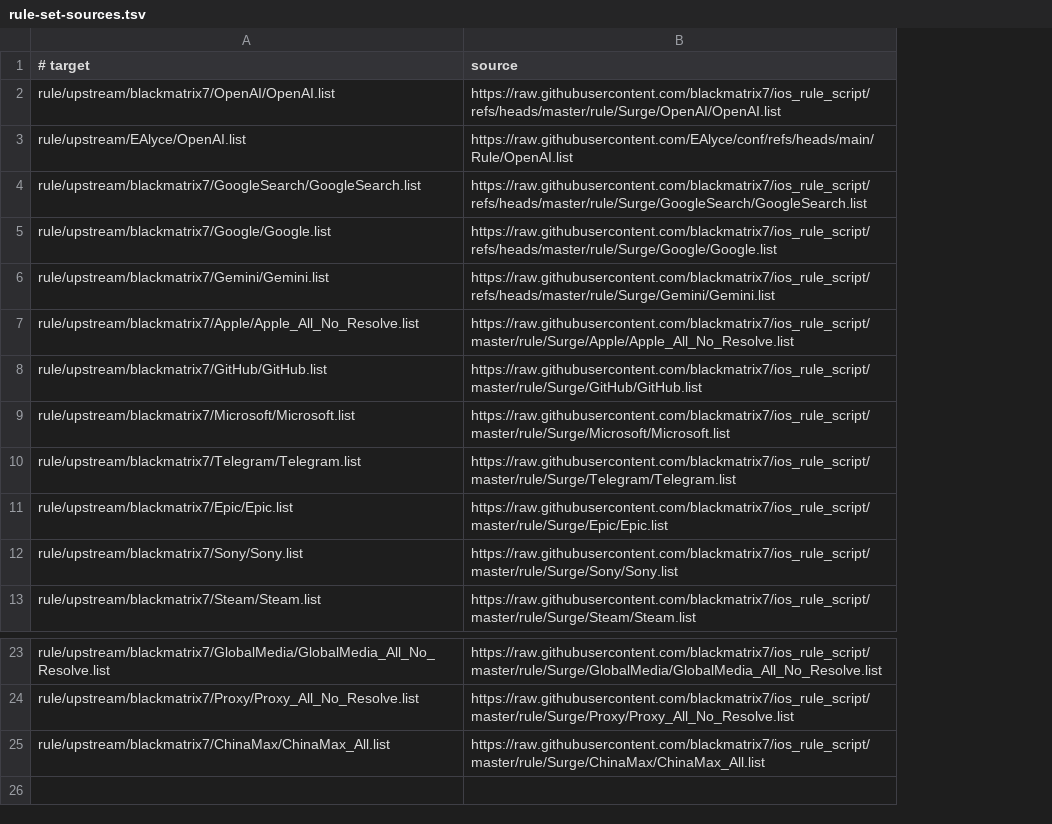
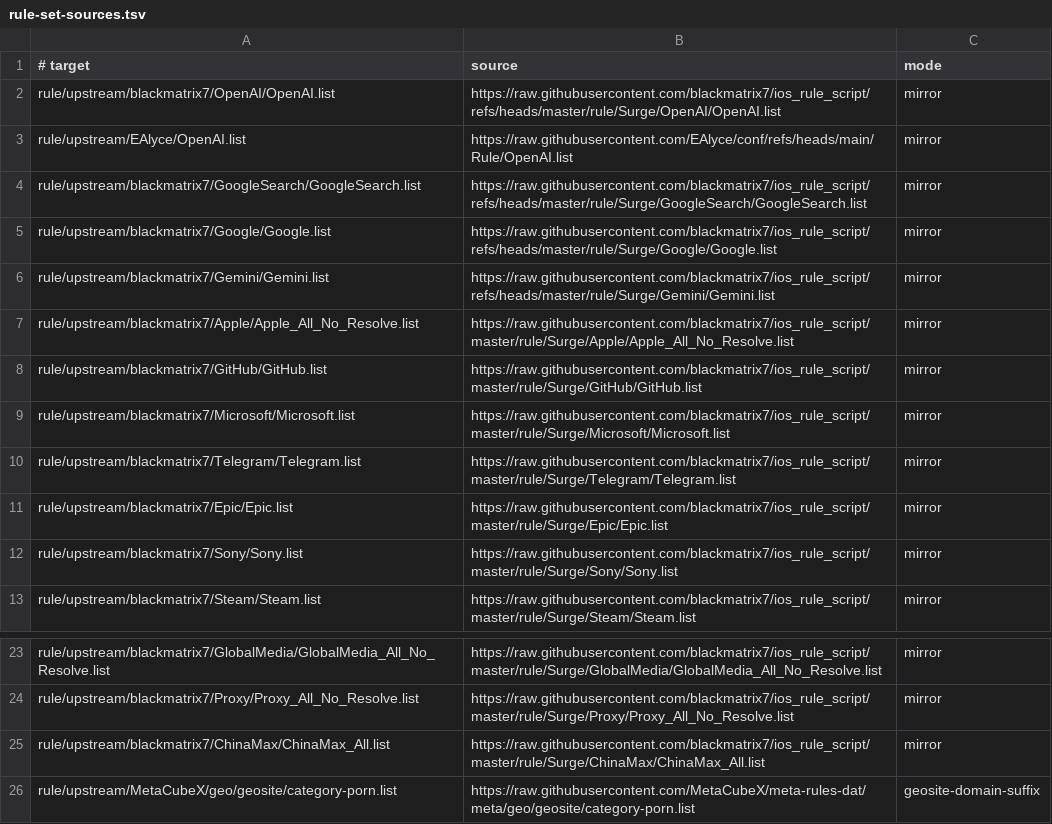
Before and after one commit to anyforker/Surge, a TSV file: scripts/rule-set-sources.tsv, drawn as a sheet; only a part is shown, gaps mark what is left out; the diff names each change by its address in the sheet, - before the commit and + after, or states it on an @@ line.

Commit message:
Unify upstream rule sync manifest

```diff
--- a/scripts/rule-set-sources.tsv
+++ b/scripts/rule-set-sources.tsv
+column C (mode), rows 2-13: all mirror; rows 23-25: all mirror
+row 26: rule/upstream/MetaCubeX/geo/geosite/category-porn.list | https://raw.githubusercontent.com/MetaCubeX/meta-rules-dat/meta/geo/geosite/category-porn.list | geosite-domain-suffix
```
Also changed, not shown: 29 other files.
